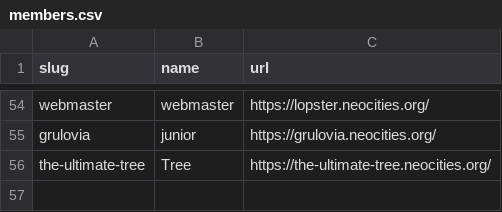
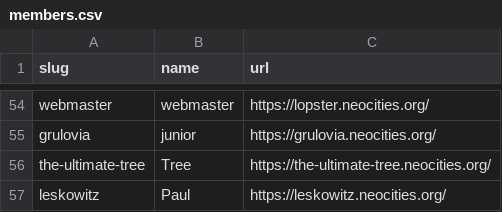
Before and after one commit to manyface5/acingtheinternet, a CSV file: _data/members.csv, drawn as a sheet; only a part is shown, gaps mark what is left out; the diff names each change by its address in the sheet, - before the commit and + after, or states it on an @@ line.

Commit message:
Update members.csv

```diff
--- a/_data/members.csv
+++ b/_data/members.csv
+row 57: leskowitz | Paul | https://leskowitz.neocities.org/
```
